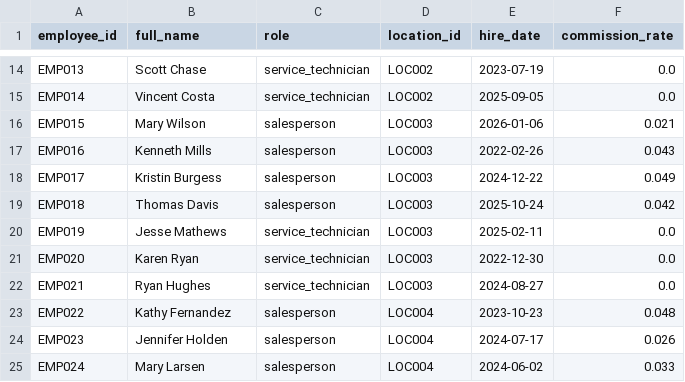
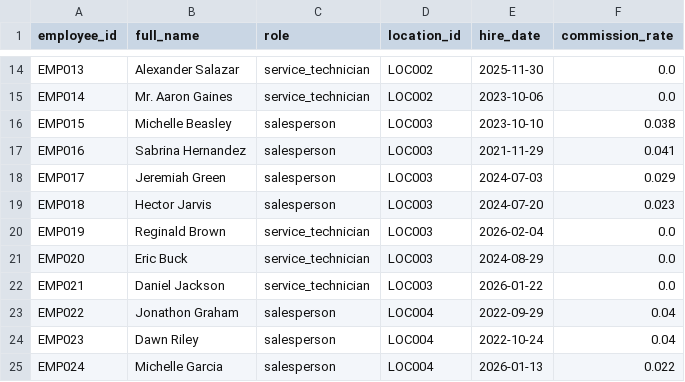
Before and after one commit to kpk111298/kommineni-automotive-pipeline, a CSV file: data/raw/employees.csv, drawn as a sheet; only a part is shown, gaps mark what is left out; the diff covers the shown part only; the diff names each change by its address in the sheet, - before the commit and + after, or states it on an @@ line.

```diff
--- a/data/raw/employees.csv
+++ b/data/raw/employees.csv
-B14 (full_name): Scott Chase
+B14 (full_name): Alexander Salazar
-E14 (hire_date): 2023-07-19
+E14 (hire_date): 2025-11-30
-B15 (full_name): Vincent Costa
+B15 (full_name): Mr. Aaron Gaines
-E15 (hire_date): 2025-09-05
+E15 (hire_date): 2023-10-06
-B16 (full_name): Mary Wilson
+B16 (full_name): Michelle Beasley
-E16 (hire_date): 2026-01-06
+E16 (hire_date): 2023-10-10
-F16 (commission_rate): 0.021
+F16 (commission_rate): 0.038
-B17 (full_name): Kenneth Mills
+B17 (full_name): Sabrina Hernandez
-E17 (hire_date): 2022-02-26
+E17 (hire_date): 2021-11-29
-F17 (commission_rate): 0.043
+F17 (commission_rate): 0.041
-B18 (full_name): Kristin Burgess
+B18 (full_name): Jeremiah Green
-E18 (hire_date): 2024-12-22
+E18 (hire_date): 2024-07-03
-F18 (commission_rate): 0.049
+F18 (commission_rate): 0.029
-B19 (full_name): Thomas Davis
+B19 (full_name): Hector Jarvis
-E19 (hire_date): 2025-10-24
+E19 (hire_date): 2024-07-20
-F19 (commission_rate): 0.042
+F19 (commission_rate): 0.023
-B20 (full_name): Jesse Mathews
+B20 (full_name): Reginald Brown
-E20 (hire_date): 2025-02-11
+E20 (hire_date): 2026-02-04
-B21 (full_name): Karen Ryan
+B21 (full_name): Eric Buck
-E21 (hire_date): 2022-12-30
+E21 (hire_date): 2024-08-29
-B22 (full_name): Ryan Hughes
+B22 (full_name): Daniel Jackson
-E22 (hire_date): 2024-08-27
+E22 (hire_date): 2026-01-22
-B23 (full_name): Kathy Fernandez
+B23 (full_name): Jonathon Graham
-E23 (hire_date): 2023-10-23
+E23 (hire_date): 2022-09-29
-F23 (commission_rate): 0.048
+F23 (commission_rate): 0.04
-B24 (full_name): Jennifer Holden
+B24 (full_name): Dawn Riley
-E24 (hire_date): 2024-07-17
+E24 (hire_date): 2022-10-24
-F24 (commission_rate): 0.026
+F24 (commission_rate): 0.04
-B25 (full_name): Mary Larsen
+B25 (full_name): Michelle Garcia
-E25 (hire_date): 2024-06-02
+E25 (hire_date): 2026-01-13
-F25 (commission_rate): 0.033
+F25 (commission_rate): 0.022
```
Also changed, not shown: 59 edited cells elsewhere in this file, data/raw/sales_transactions.csv, data/raw/service_jobs.csv, 2 other files.
